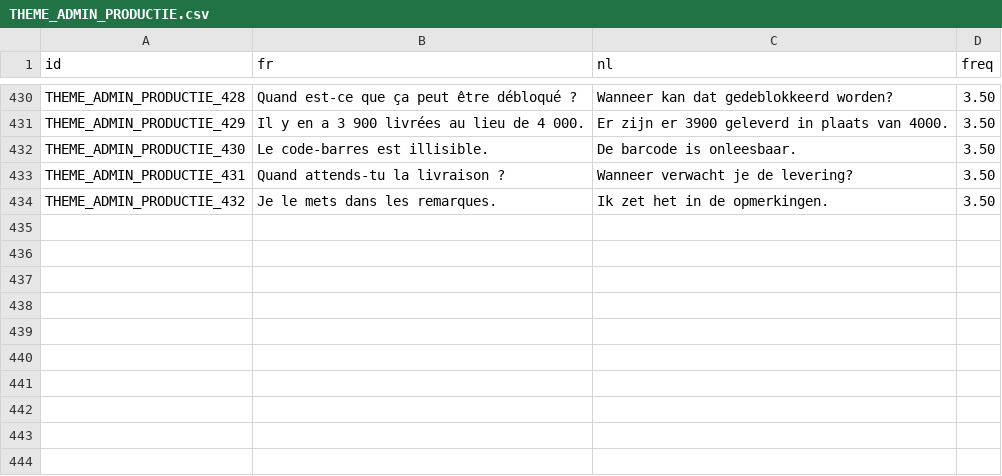
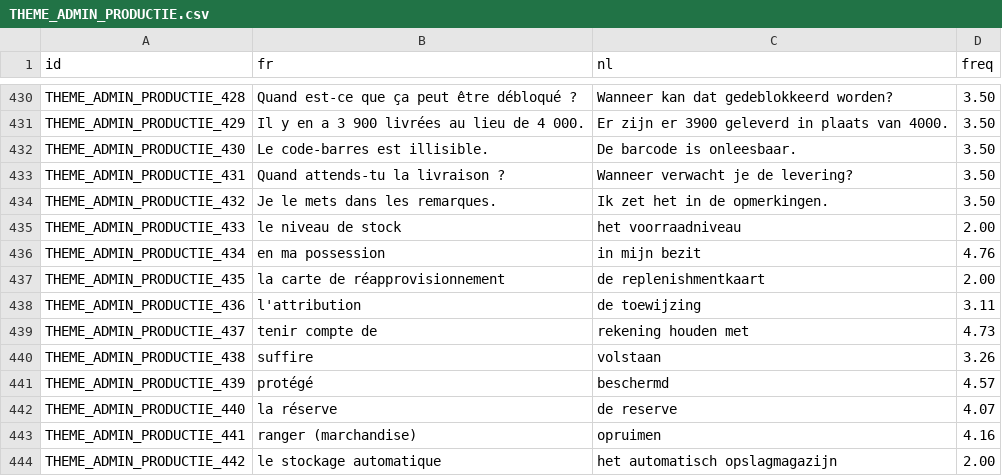
Before and after one commit to joasmk1-rgb/nl-mastery, a CSV file: THEME_ADMIN_PRODUCTIE.csv, drawn as a sheet; only a part is shown, gaps mark what is left out.

```diff
--- a/THEME_ADMIN_PRODUCTIE.csv
+++ b/THEME_ADMIN_PRODUCTIE.csv
@@ -434 +434,11 @@ THEME_ADMIN_PRODUCTIE_431;Quand attends-tu la livraison ?;Wanneer verwacht je de
 THEME_ADMIN_PRODUCTIE_432;Je le mets dans les remarques.;Ik zet het in de opmerkingen.;3.50
+THEME_ADMIN_PRODUCTIE_433;le niveau de stock;het voorraadniveau;2.00
+THEME_ADMIN_PRODUCTIE_434;en ma possession;in mijn bezit;4.76
+THEME_ADMIN_PRODUCTIE_435;la carte de réapprovisionnement;de replenishmentkaart;2.00
+THEME_ADMIN_PRODUCTIE_436;l'attribution;de toewijzing;3.11
+THEME_ADMIN_PRODUCTIE_437;tenir compte de;rekening houden met;4.73
+THEME_ADMIN_PRODUCTIE_438;suffire;volstaan;3.26
+THEME_ADMIN_PRODUCTIE_439;protégé;beschermd;4.57
+THEME_ADMIN_PRODUCTIE_440;la réserve;de reserve;4.07
+THEME_ADMIN_PRODUCTIE_441;ranger (marchandise);opruimen;4.16
+THEME_ADMIN_PRODUCTIE_442;le stockage automatique;het automatisch opslagmagazijn;2.00
```
Also changed, not shown: 3 other files.
